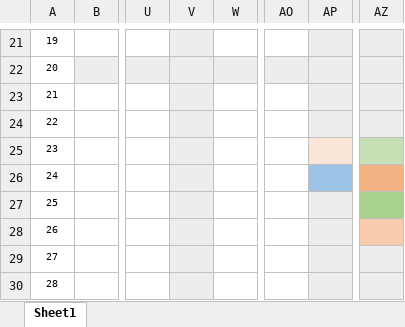
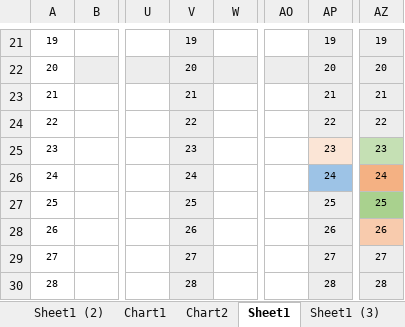
Before and after one commit to iryek219/AdvancedEAST, an Excel workbook: demo/33.xlsx, sheet Sheet1, drawn as a sheet; only a part is shown, gaps mark what is left out; values as stored, in another font and other column widths than the file's, no borders; the diff covers the shown part only; the diff names each change by its address in the sheet, - before the commit and + after, or states it on an @@ line.

```diff
--- a/demo/33.xlsx (sheet Sheet1)
+++ b/demo/33.xlsx (sheet Sheet1)
+sheet tab: Sheet1 (2)
+sheet tab: Chart1
+sheet tab: Chart2
+sheet tab: Sheet1 (3)
-V21: (empty)
+V21: 19
-AP21: (empty)
+AP21: 19
-AZ21: (empty)
+AZ21: 19
-V22: (empty)
+V22: 20
-AP22: (empty)
+AP22: 20
-AZ22: (empty)
+AZ22: 20
-V23: (empty)
+V23: 21
-AP23: (empty)
+AP23: 21
-AZ23: (empty)
+AZ23: 21
-V24: (empty)
+V24: 22
-AP24: (empty)
+AP24: 22
-AZ24: (empty)
+AZ24: 22
-V25: (empty)
+V25: 23
-AP25: (empty)
+AP25: 23
-AZ25: (empty)
+AZ25: 23
-V26: (empty)
+V26: 24
-AP26: (empty)
+AP26: 24
-AZ26: (empty)
+AZ26: 24
-V27: (empty)
+V27: 25
-AP27: (empty)
+AP27: 25
-AZ27: (empty)
+AZ27: 25
-V28: (empty)
+V28: 26
-AP28: (empty)
+AP28: 26
-AZ28: (empty)
+AZ28: 26
-V29: (empty)
+V29: 27
-AP29: (empty)
+AP29: 27
-AZ29: (empty)
+AZ29: 27
-V30: (empty)
+V30: 28
-AP30: (empty)
+AP30: 28
-AZ30: (empty)
+AZ30: 28
```
Also changed, not shown: 272 edited cells and cell formats elsewhere in this sheet, charts or pictures.
